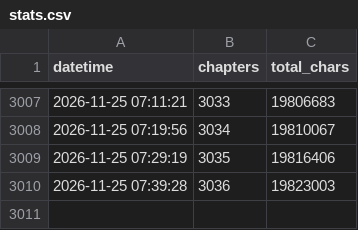
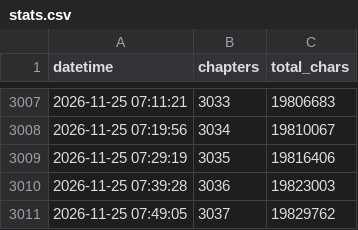
Before and after one commit to utata13/ars-incompleta, a CSV file: stats.csv, drawn as a sheet; only a part is shown, gaps mark what is left out.

```diff
--- a/stats.csv
+++ b/stats.csv
@@ -3010 +3010,2 @@ datetime,chapters,total_chars
 2026-11-25 07:39:28,3036,19823003
+2026-11-25 07:49:05,3037,19829762
```
Also changed, not shown: 2 other files.
